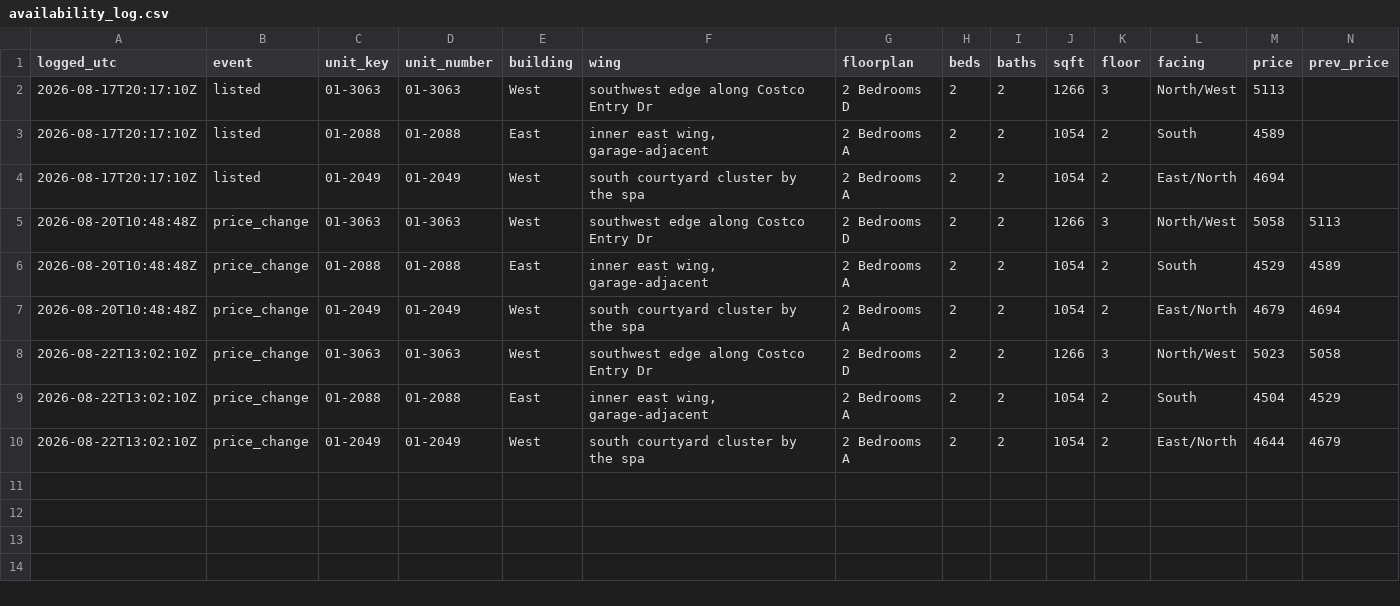
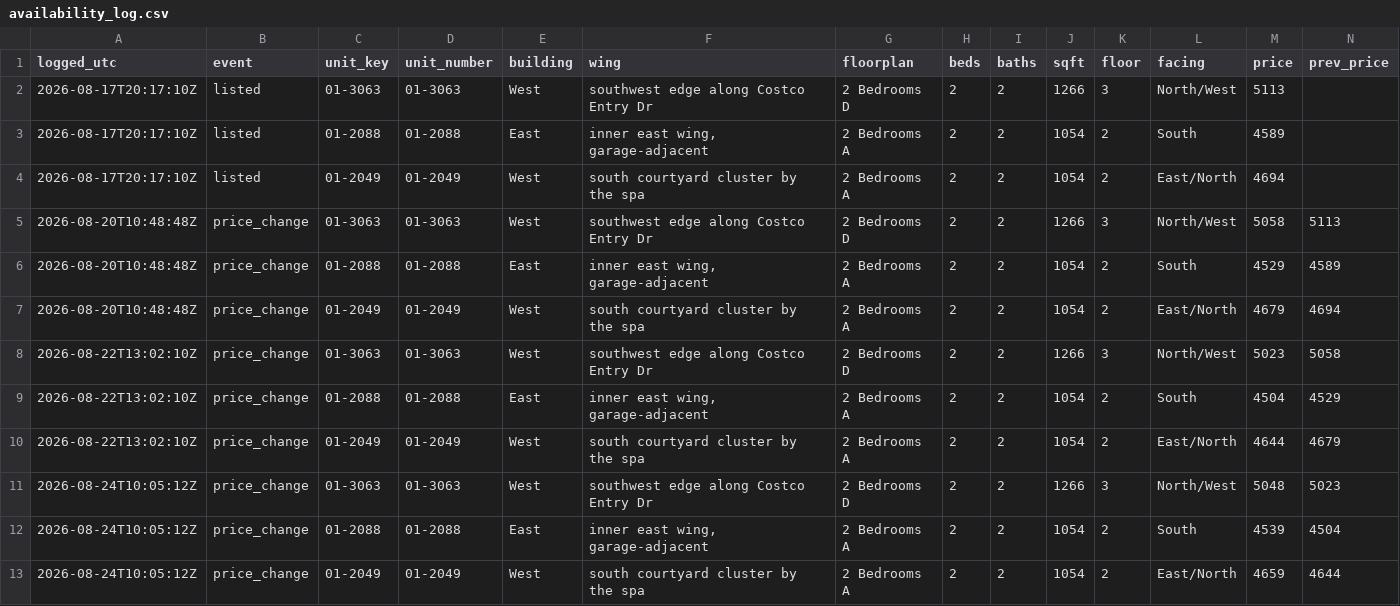
Before and after one commit to kofikid4/south-city-2bd-monitor, a CSV file: data/availability_log.csv, drawn as a sheet; only a part is shown; rows hold the shown columns only; the diff names each change by its address in the sheet, - before the commit and + after, or states it on an @@ line.

```diff
--- a/data/availability_log.csv
+++ b/data/availability_log.csv
+row 11: 2026-08-24T10:05:12Z | price_change | 01-3063 | 01-3063 | West | southwest edge along Costco Entry Dr | 2 Bedrooms D | 2 | 2 | 1266 | 3 | North/West | 5048 | 5023
+row 12: 2026-08-24T10:05:12Z | price_change | 01-2088 | 01-2088 | East | inner east wing, garage-adjacent | 2 Bedrooms A | 2 | 2 | 1054 | 2 | South | 4539 | 4504
+row 13: 2026-08-24T10:05:12Z | price_change | 01-2049 | 01-2049 | West | south courtyard cluster by the spa | 2 Bedrooms A | 2 | 2 | 1054 | 2 | East/North | 4659 | 4644
```
Also changed, not shown: 2 other files.
